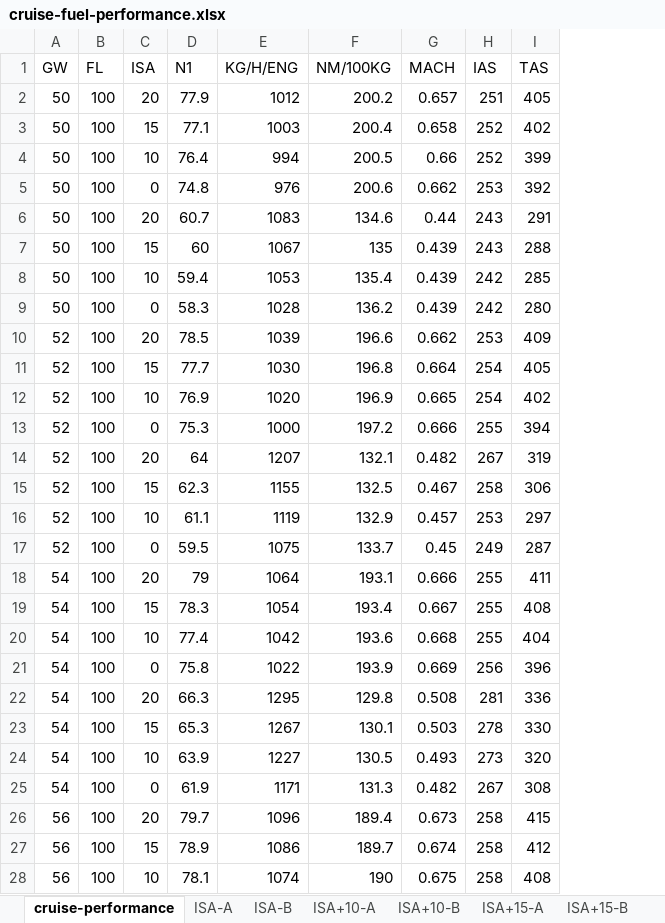
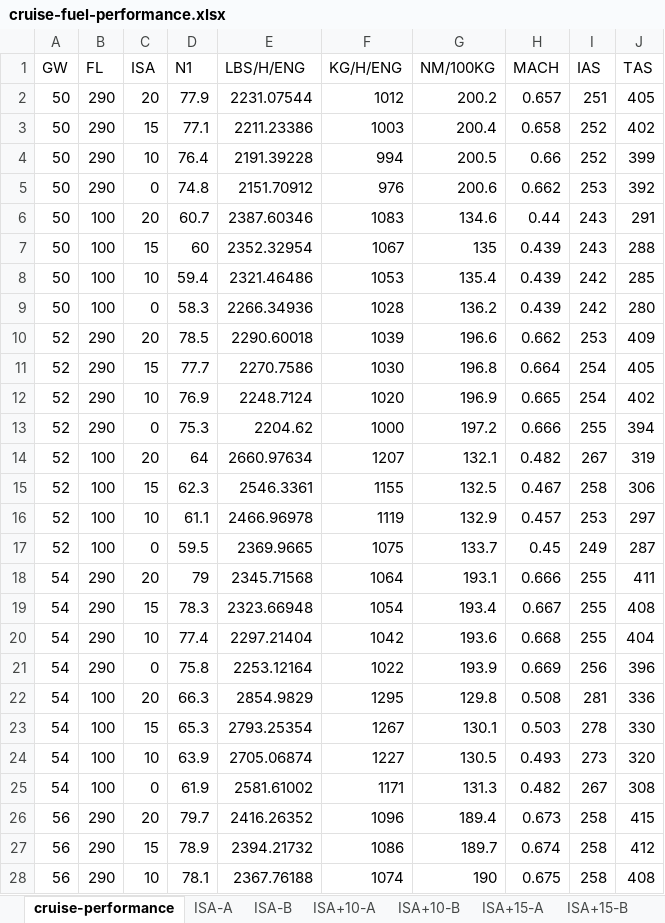
Before and after one commit to mattmaring/A320-family-fuel-model, an Excel workbook: v2/cruise-fuel-performance.xlsx, sheet cruise-performance, drawn as a sheet; only a part is shown; values as stored, in another font and other column widths than the file's, no borders; the diff covers the shown part only; the diff names each change by its address in the sheet, - before the commit and + after, or states it on an @@ line.

Commit message:
fix cruise fuel flight levels, add descent data

```diff
--- a/v2/cruise-fuel-performance.xlsx (sheet cruise-performance)
+++ b/v2/cruise-fuel-performance.xlsx (sheet cruise-performance)
+column E (LBS/H/ENG), rows 2-28: 2231.07544 | 2211.23386 | 2191.39228 | 2151.70912 | 2387.60346 | 2352.32954 | 2321.46486 | 2266.34936 | 2290.60018 | 2270.7586 | 2248.7124 | 2204.62 | 2660.97634 | 2546.3361 | 2466.96978 | 2369.9665 | 2345.71568 | 2323.66948 | 2297.21404 | 2253.12164 | 2854.9829 | 2793.25354 | 2705.06874 | 2581.61002 | 2416.26352 | 2394.21732 | 2367.76188
-B2:B5 (FL): 100
+B2:B5 (FL): 290
-B10:B13 (FL): 100
+B10:B13 (FL): 290
-B18:B21 (FL): 100
+B18:B21 (FL): 290
-B26:B28 (FL): 100
+B26:B28 (FL): 290
```
Also changed, not shown: 294 edited cells elsewhere in this sheet, 1 other file.
